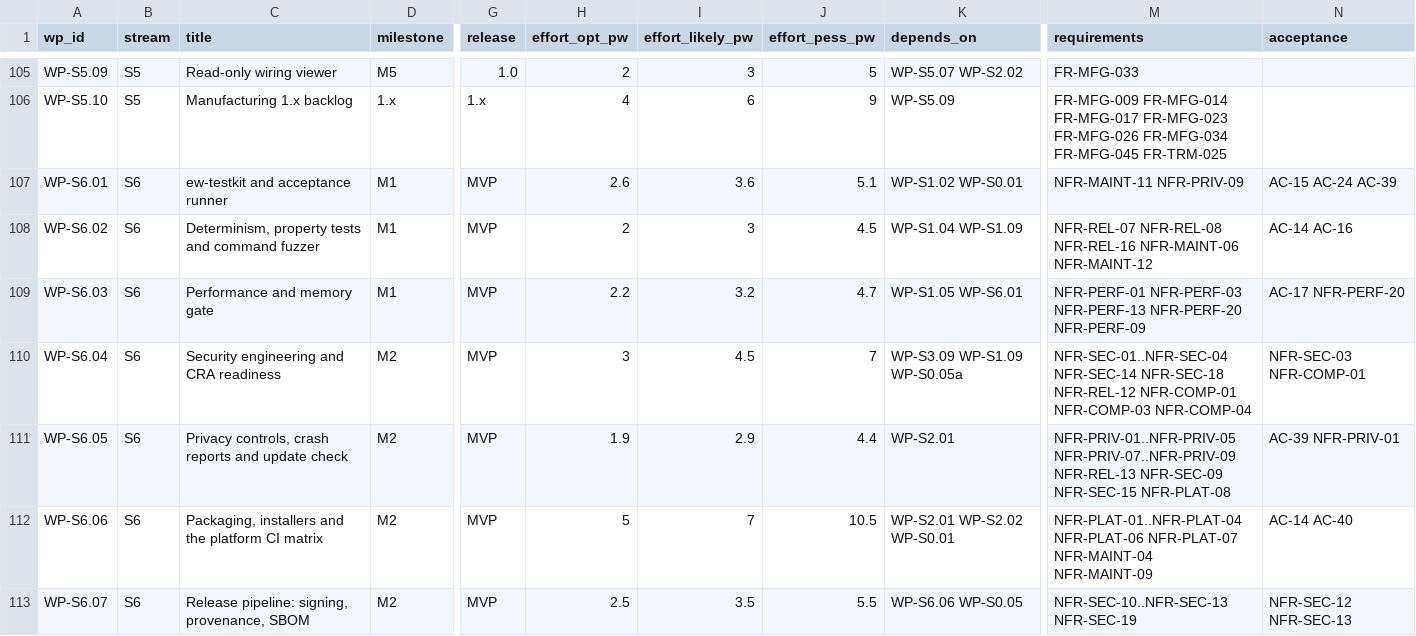
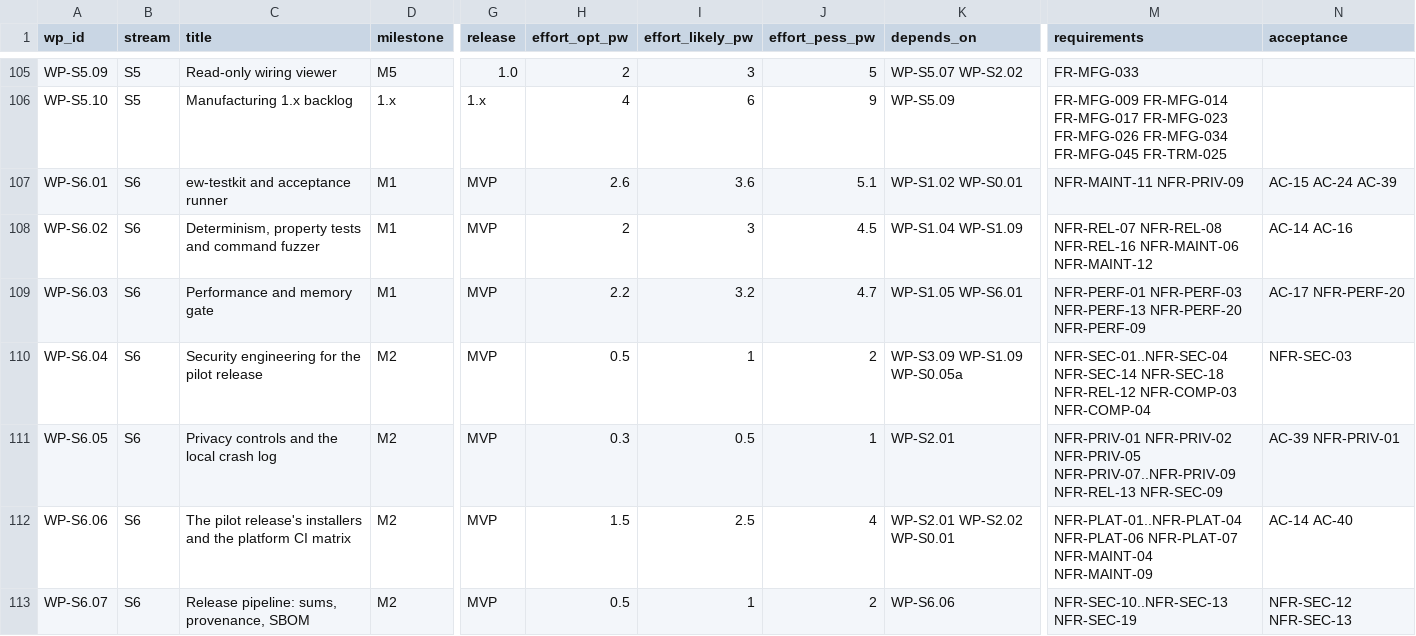
Before and after one commit to Ironkode787/ElektraWatt, a CSV file: docs/plan/work-packages.csv, drawn as a sheet; only a part is shown, gaps mark what is left out; the diff covers the shown part only; the diff names each change by its address in the sheet, - before the commit and + after, or states it on an @@ line.

```diff
--- a/docs/plan/work-packages.csv
+++ b/docs/plan/work-packages.csv
-C110 (title): Security engineering and CRA readiness
+C110 (title): Security engineering for the pilot release
-H110 (effort_opt_pw): 3
+H110 (effort_opt_pw): 0.5
-I110 (effort_likely_pw): 4.5
+I110 (effort_likely_pw): 1
-J110 (effort_pess_pw): 7
+J110 (effort_pess_pw): 2
-M110 (requirements): …NFR-SEC-18 NFR-REL-12 NFR-COMP-01 NFR-COMP-03 NFR-COMP-04
+M110 (requirements): …NFR-SEC-18 NFR-REL-12 NFR-COMP-03 NFR-COMP-04
-N110 (acceptance): NFR-SEC-03 NFR-COMP-01
+N110 (acceptance): NFR-SEC-03
-C111 (title): Privacy controls, crash reports and update check
+C111 (title): Privacy controls and the local crash log
-H111 (effort_opt_pw): 1.9
+H111 (effort_opt_pw): 0.3
-I111 (effort_likely_pw): 2.9
+I111 (effort_likely_pw): 0.5
-J111 (effort_pess_pw): 4.4
+J111 (effort_pess_pw): 1
-M111 (requirements): NFR-PRIV-01..NFR-PRIV-05 NFR-PRIV-07..NFR-PRIV-09 NFR-REL-13 NFR-SEC-09 NFR-SEC-15 NFR-PLAT-08
+M111 (requirements): NFR-PRIV-01 NFR-PRIV-02 NFR-PRIV-05 NFR-PRIV-07..NFR-PRIV-09 NFR-REL-13 NFR-SEC-09
-C112 (title): Packaging, installers and…
+C112 (title): The pilot release's installers and…
-H112 (effort_opt_pw): 5
+H112 (effort_opt_pw): 1.5
-I112 (effort_likely_pw): 7
+I112 (effort_likely_pw): 2.5
-J112 (effort_pess_pw): 10.5
+J112 (effort_pess_pw): 4
-C113 (title): Release pipeline: signing, provenance, SBOM
+C113 (title): Release pipeline: sums, provenance, SBOM
-H113 (effort_opt_pw): 2.5
+H113 (effort_opt_pw): 0.5
-I113 (effort_likely_pw): 3.5
+I113 (effort_likely_pw): 1
-J113 (effort_pess_pw): 5.5
+J113 (effort_pess_pw): 2
-K113 (depends_on): WP-S6.06 WP-S0.05
+K113 (depends_on): WP-S6.06
```
Also changed, not shown: 20 edited cells elsewhere in this file, docs/plan/milestones.csv, docs/plan/traceability-matrix.csv, 8 other files.
